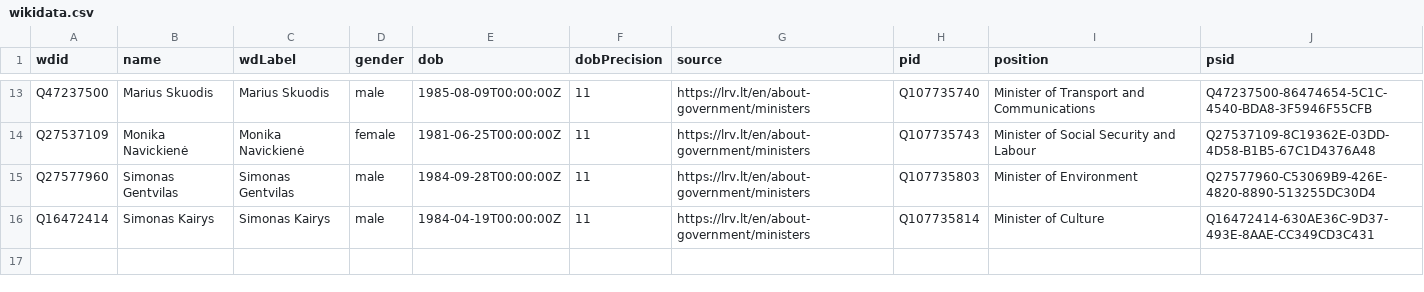
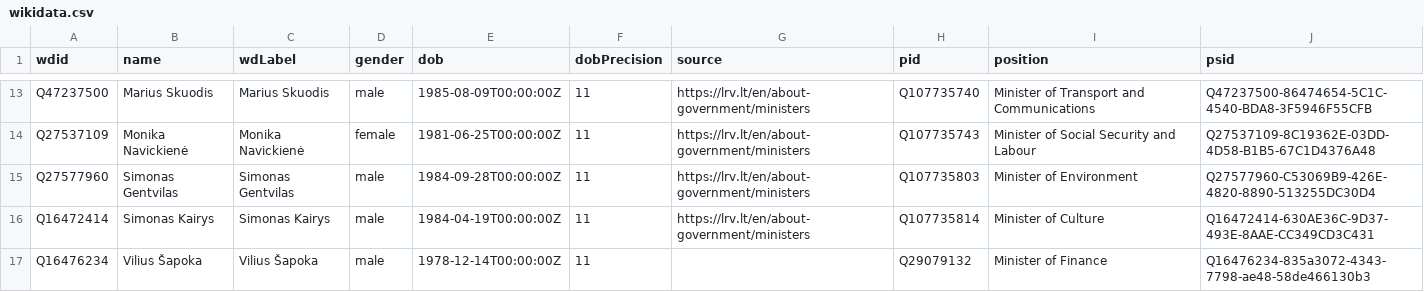
Before and after one commit to every-politician-scrapers/lithuania, a CSV file: data/wikidata.csv, drawn as a sheet; only a part is shown, gaps mark what is left out.

```diff
--- a/data/wikidata.csv
+++ b/data/wikidata.csv
@@ -16 +16,2 @@ Q27577960,Simonas Gentvilas,Simonas Gentvilas,male,1984-09-28T00:00:00Z,11,https
 Q16472414,Simonas Kairys,Simonas Kairys,male,1984-04-19T00:00:00Z,11,https://lrv.lt/en/about-government/ministers,Q107735814,Minister of Culture,Q16472414-630AE36C-9D37-493E-8AAE-CC349CD3C431
+Q16476234,Vilius Šapoka,Vilius Šapoka,male,1978-12-14T00:00:00Z,11,,Q29079132,Minister of Finance,Q16476234-835a3072-4343-7798-ae48-58de466130b3
```
Also changed, not shown: 1 other file.
